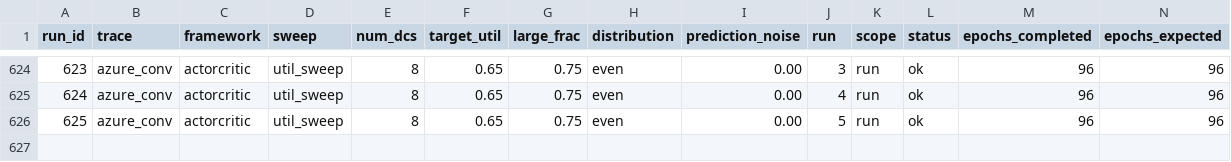
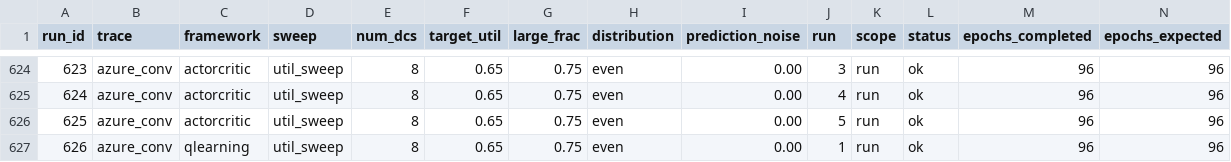
Before and after one commit to hmoore01/LLMScheduling, a CSV file: ipdps/experiment_results/LAHyper_Results_sirui-lab1.csv, drawn as a sheet; only a part is shown, gaps mark what is left out; rows hold the shown columns only; the diff names each change by its address in the sheet, - before the commit and + after, or states it on an @@ line.

Commit message:
results[sirui-lab1]: 2026-06-17 09:44:45

```diff
--- a/ipdps/experiment_results/LAHyper_Results_sirui-lab1.csv
+++ b/ipdps/experiment_results/LAHyper_Results_sirui-lab1.csv
+row 627: 626 | azure_conv | qlearning | util_sweep | 8 | 0.65 | 0.75 | even | 0.00 | 1 | run | ok | 96 | 96
```
